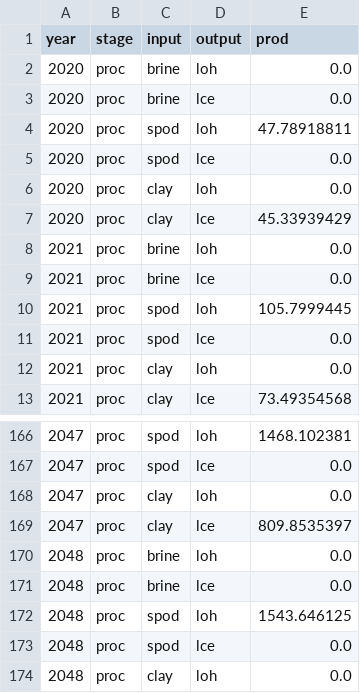
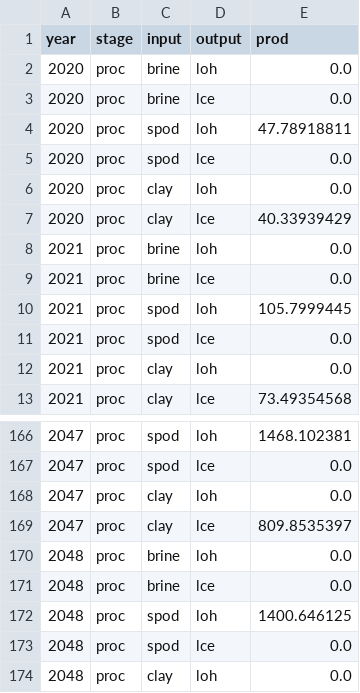
Before and after one commit to sara-alv/Lithium-Modeling, a CSV file: prod_proc_china.csv, drawn as a sheet; only a part is shown, gaps mark what is left out.

Commit message:
Update prod_proc_china.csv

```diff
--- a/prod_proc_china.csv
+++ b/prod_proc_china.csv
@@ -6,3 +6,3 @@ year,stage,input,output,prod
 2020,proc,clay,loh,0.0
-2020,proc,clay,lce,45.33939429
+2020,proc,clay,lce,40.33939429
 2021,proc,brine,loh,0.0
@@ -171,3 +171,3 @@ year,stage,input,output,prod
 2048,proc,brine,lce,0.0
-2048,proc,spod,loh,1543.646125
+2048,proc,spod,loh,1400.646125
 2048,proc,spod,lce,0.0
```
